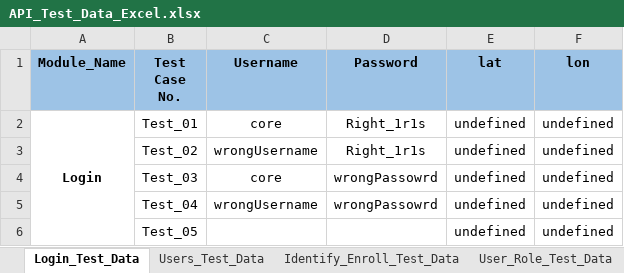
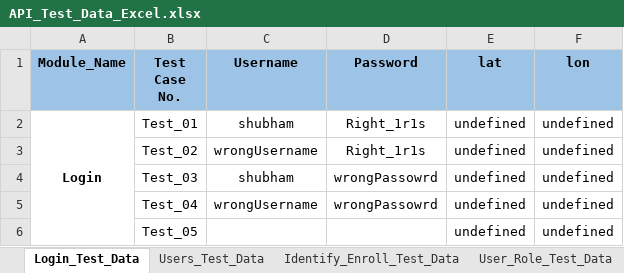
Before and after one commit to shubhampro123/FaceFirst_API_Famework, an Excel workbook: API_Test_Data/API_Test_Data_Excel.xlsx, sheet Login_Test_Data, drawn as a sheet; values as stored, in another font and other column widths than the file's, no borders; the diff names each change by its address in the sheet, - before the commit and + after, or states it on an @@ line.

```diff
--- a/API_Test_Data/API_Test_Data_Excel.xlsx (sheet Login_Test_Data)
+++ b/API_Test_Data/API_Test_Data_Excel.xlsx (sheet Login_Test_Data)
-C2 (Username): core
+C2 (Username): shubham
-C4 (Username): core
+C4 (Username): shubham
```
Also changed, not shown: Reports/API_Excel_Report/API_excel_report.xlsx, 4 other files.
